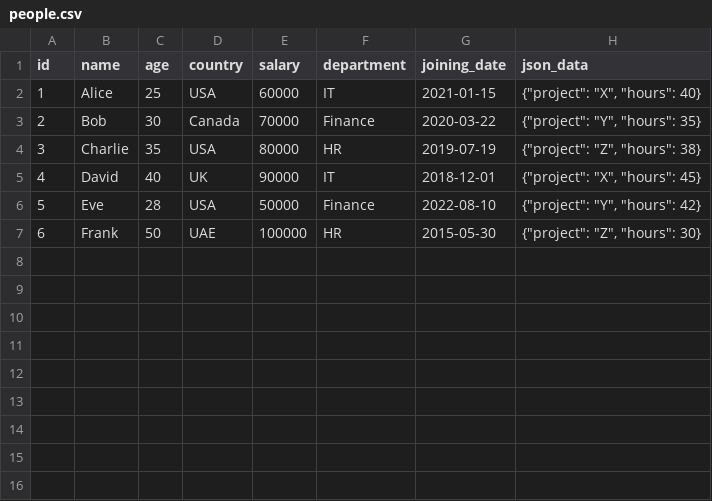
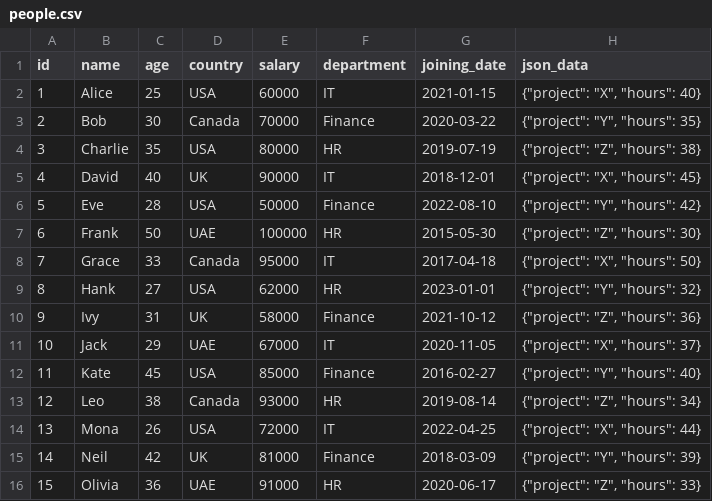
Before and after one commit to gurekamsingh/Pyspark-prep, a CSV file: datasets/people.csv, drawn as a sheet.

```diff
--- a/datasets/people.csv
+++ b/datasets/people.csv
@@ -7 +7,10 @@ id,name,age,country,salary,department,joining_date,json_data
 6,Frank,50,UAE,100000,HR,2015-05-30,"{""project"": ""Z"", ""hours"": 30}"
+7,Grace,33,Canada,95000,IT,2017-04-18,"{""project"": ""X"", ""hours"": 50}"
+8,Hank,27,USA,62000,HR,2023-01-01,"{""project"": ""Y"", ""hours"": 32}"
+9,Ivy,31,UK,58000,Finance,2021-10-12,"{""project"": ""Z"", ""hours"": 36}"
+10,Jack,29,UAE,67000,IT,2020-11-05,"{""project"": ""X"", ""hours"": 37}"
+11,Kate,45,USA,85000,Finance,2016-02-27,"{""project"": ""Y"", ""hours"": 40}"
+12,Leo,38,Canada,93000,HR,2019-08-14,"{""project"": ""Z"", ""hours"": 34}"
+13,Mona,26,USA,72000,IT,2022-04-25,"{""project"": ""X"", ""hours"": 44}"
+14,Neil,42,UK,81000,Finance,2018-03-09,"{""project"": ""Y"", ""hours"": 39}"
+15,Olivia,36,UAE,91000,HR,2020-06-17,"{""project"": ""Z"", ""hours"": 33}"
```
Also changed, not shown: 1 other file.
